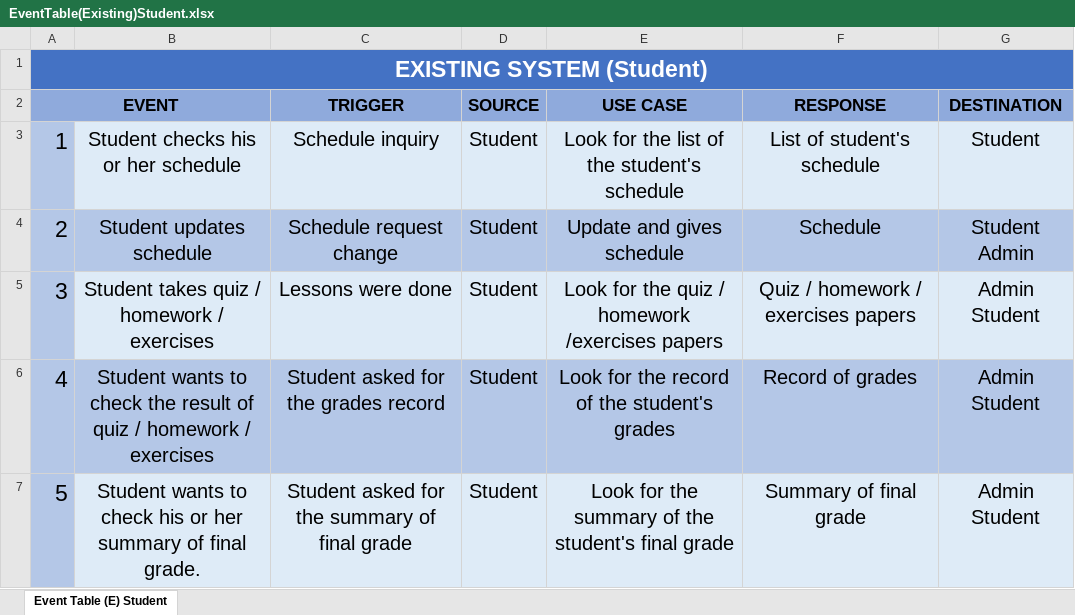
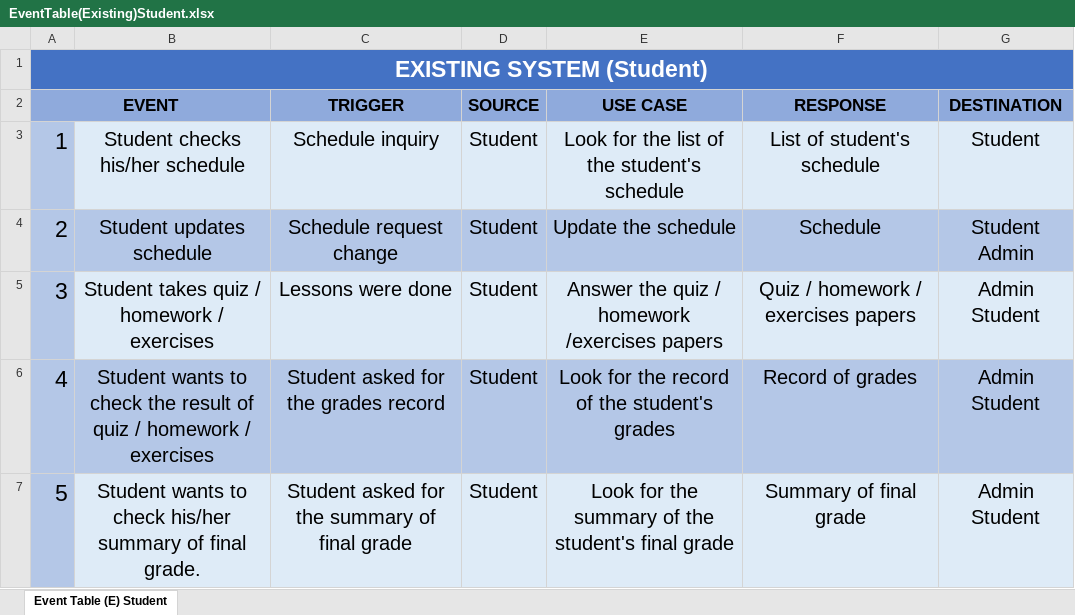
Before and after one commit to seans888/Project---LSC-2, an Excel workbook: Documentation/MSYSADD1/EXISTING/EventTable(Existing)Student.xlsx, sheet Event Table (E) Student, drawn as a sheet; values as stored, in another font and other column widths than the file's, no borders; the diff names each change by its address in the sheet, - before the commit and + after, or states it on an @@ line.

Commit message:
Add files via upload

```diff
--- a/Documentation/MSYSADD1/EXISTING/EventTable(Existing)Student.xlsx (sheet Event Table (E) Student)
+++ b/Documentation/MSYSADD1/EXISTING/EventTable(Existing)Student.xlsx (sheet Event Table (E) Student)
-B3: Student checks his or her schedule
+B3: Student checks his/her schedule
-E4 (USE CASE): Update and gives schedule
+E4 (USE CASE): Update the schedule
-E5 (USE CASE): Look for the quiz / homework /exercises papers
+E5 (USE CASE): Answer the quiz / homework /exercises papers
-B7: …to check his or her summary of…
+B7: …to check his/her summary of…
```
